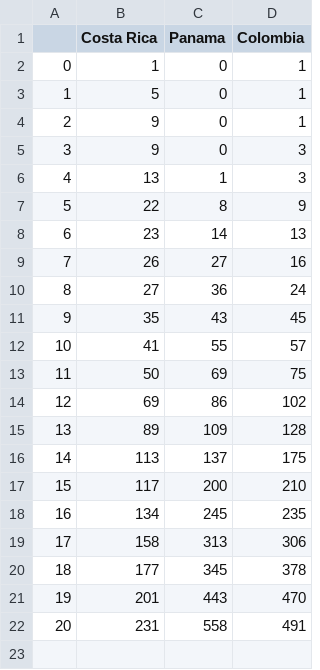
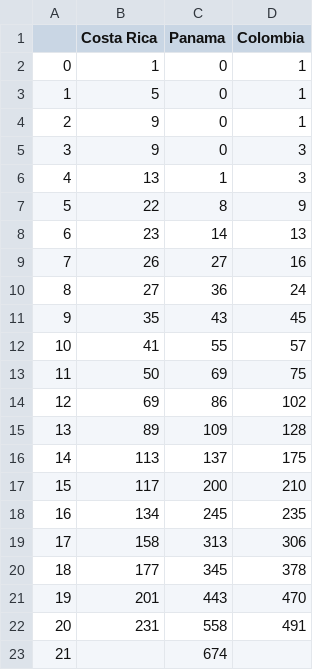
Before and after one commit to RobertoRW/covid, a CSV file: paises.csv, drawn as a sheet.

Commit message:
Added new data for Panama

```diff
--- a/paises.csv
+++ b/paises.csv
@@ -22 +22,2 @@
 20,231,558,491
+21,,674,
```
Also changed, not shown: 1 other file.
